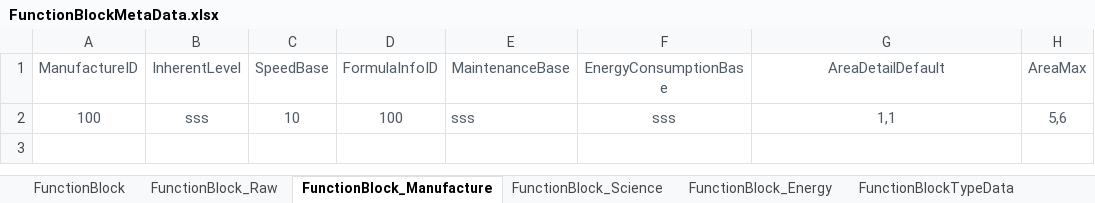
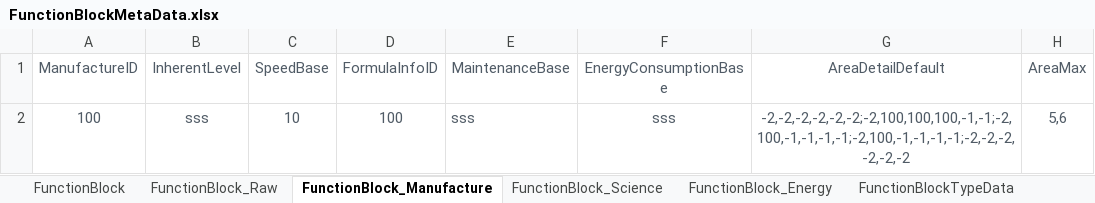
Before and after one commit to EpicProj/RPG, an Excel workbook: GameMaster/RPGTale/Data/Data_Excel/FunctionBlockMetaData.xlsx, sheet FunctionBlock_Manufacture, drawn as a sheet; values as stored, in another font and other column widths than the file's, no borders; the diff names each change by its address in the sheet, - before the commit and + after, or states it on an @@ line.

```diff
--- a/GameMaster/RPGTale/Data/Data_Excel/FunctionBlockMetaData.xlsx (sheet FunctionBlock_Manufacture)
+++ b/GameMaster/RPGTale/Data/Data_Excel/FunctionBlockMetaData.xlsx (sheet FunctionBlock_Manufacture)
-G2 (AreaDetailDefault): 1,1
+G2 (AreaDetailDefault): -2,-2,-2,-2,-2,-2;-2,100,100,100,-1,-1;-2,100,-1,-1,-1,-1;-2,100,-1,-1,-1,-1;-2,-2,-2,-2,-2,-2
```
Also changed, not shown: GameMaster/RPGTale/Data/Data_Excel/DistrictMetaData.xlsx, 49 other files.
